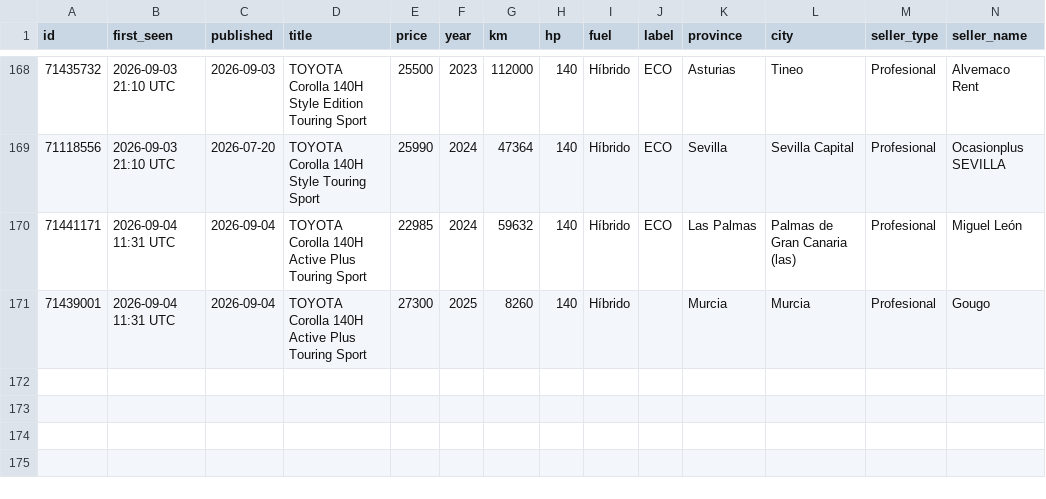
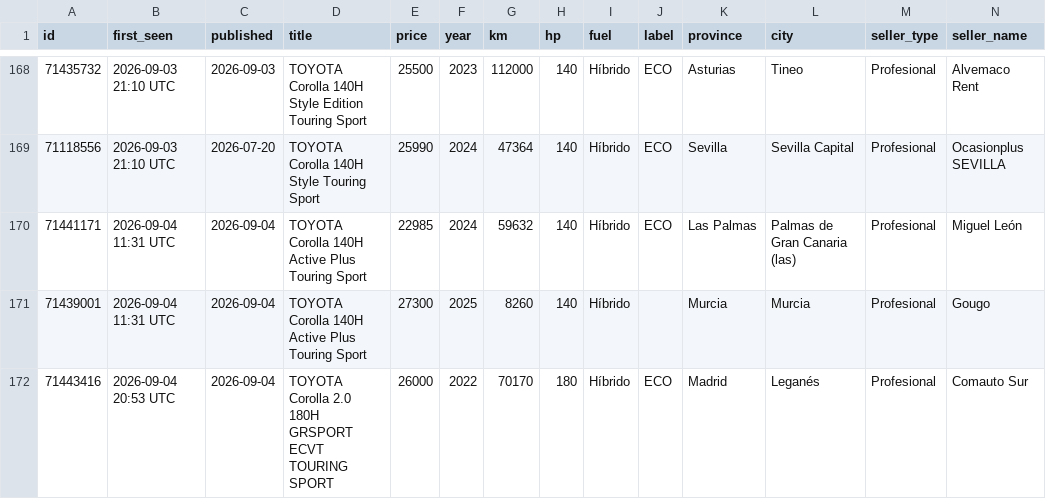
Before and after one commit to Over84sp/coches-corolla, a CSV file: .data/anuncios.csv, drawn as a sheet; only a part is shown, gaps mark what is left out; rows hold the shown columns only; the diff names each change by its address in the sheet, - before the commit and + after, or states it on an @@ line.

```diff
--- a/.data/anuncios.csv
+++ b/.data/anuncios.csv
+row 172: 71443416 | 2026-09-04 20:53 UTC | 2026-09-04 | TOYOTA Corolla 2.0 180H GRSPORT ECVT TOURING SPORT | 26000 | 2022 | 70170 | 180 | Híbrido | ECO | Madrid | Leganés | Profesional | Comauto Sur
```
Also changed, not shown: .data/comentarios.csv, .data/estado_log.csv, 7 other files.
